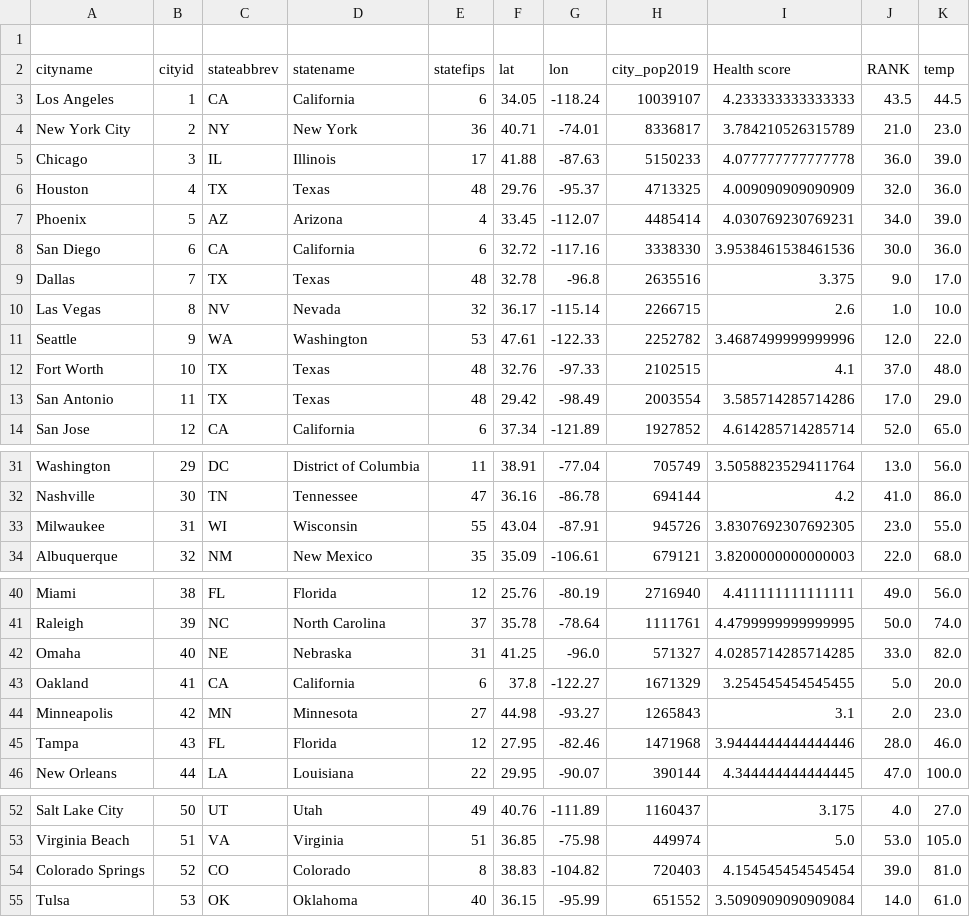
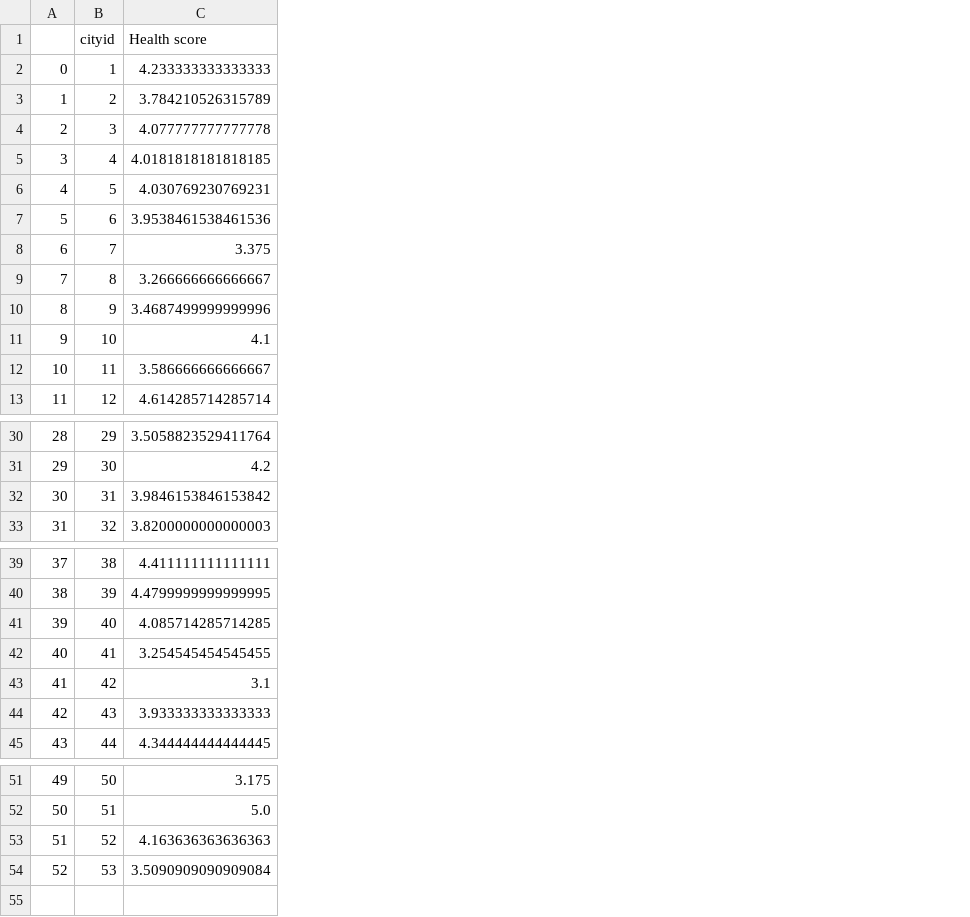
Before and after one commit to Loki-codes/Greener-Pastures, a CSV file: output_files/HealthData.csv, drawn as a sheet; only a part is shown, gaps mark what is left out; removed rows and columns are numbered as before the commit, all else as after; the diff names each change by its address in the sheet, - before the commit and + after, or states it on an @@ line.

Commit message:
park and health code and output files

```diff
--- a/output_files/HealthData.csv
+++ b/output_files/HealthData.csv
-column A (cityname), rows 3-14: Los Angeles | New York City | Chicago | Houston | Phoenix | San Diego | Dallas | Las Vegas | Seattle | Fort Worth | San Antonio | San Jose; rows 31-34: Washington | Nashville | Milwaukee | Albuquerque; rows 40-46: Miami | Raleigh | Omaha | Oakland | Minneapolis | Tampa | New Orleans; rows 52-55: Salt Lake City | Virginia Beach | Colorado Springs | Tulsa
+column A, rows 2-13: 0 | 1 | 2 | 3 | 4 | 5 | 6 | 7 | 8 | 9 | 10 | 11; rows 30-33: 28 | 29 | 30 | 31; rows 39-45: 37 | 38 | 39 | 40 | 41 | 42 | 43; rows 51-54: 49 | 50 | 51 | 52
-column C (stateabbrev), rows 3-14: CA | NY | IL | TX | AZ | CA | TX | NV | WA | TX | TX | CA; rows 31-34: DC | TN | WI | NM; rows 40-46: FL | NC | NE | CA | MN | FL | LA; rows 52-55: UT | VA | CO | OK
-column D (statename), rows 3-14: California | New York | Illinois | Texas | Arizona | California | Texas | Nevada | Washington | Texas | Texas | California; rows 31-34: District of Columbia | Tennessee | Wisconsin | New Mexico; rows 40-46: Florida | North Carolina | Nebraska | California | Minnesota | Florida | Louisiana; rows 52-55: Utah | Virginia | Colorado | Oklahoma
-column E (statefips), rows 3-14: 6 | 36 | 17 | 48 | 4 | 6 | 48 | 32 | 53 | 48 | 48 | 6; rows 31-34: 11 | 47 | 55 | 35; rows 40-46: 12 | 37 | 31 | 6 | 27 | 12 | 22; rows 52-55: 49 | 51 | 8 | 40
-column F (lat), rows 3-14: 34.05 | 40.71 | 41.88 | 29.76 | 33.45 | 32.72 | 32.78 | 36.17 | 47.61 | 32.76 | 29.42 | 37.34; rows 31-34: 38.91 | 36.16 | 43.04 | 35.09; rows 40-46: 25.76 | 35.78 | 41.25 | 37.8 | 44.98 | 27.95 | 29.95; rows 52-55: 40.76 | 36.85 | 38.83 | 36.15
-column G (lon), rows 3-14: -118.24 | -74.01 | -87.63 | -95.37 | -112.07 | -117.16 | -96.8 | -115.14 | -122.33 | -97.33 | -98.49 | -121.89; rows 31-34: -77.04 | -86.78 | -87.91 | -106.61; rows 40-46: -80.19 | -78.64 | -96.0 | -122.27 | -93.27 | -82.46 | -90.07; rows 52-55: -111.89 | -75.98 | -104.82 | -95.99
-column H (city_pop2019), rows 3-14: 10039107 | 8336817 | 5150233 | 4713325 | 4485414 | 3338330 | 2635516 | 2266715 | 2252782 | 2102515 | 2003554 | 1927852; rows 31-34: 705749 | 694144 | 945726 | 679121; rows 40-46: 2716940 | 1111761 | 571327 | 1671329 | 1265843 | 1471968 | 390144; rows 52-55: 1160437 | 449974 | 720403 | 651552
-column J (RANK), rows 3-14: 43.5 | 21.0 | 36.0 | 32.0 | 34.0 | 30.0 | 9.0 | 1.0 | 12.0 | 37.0 | 17.0 | 52.0; rows 31-34: 13.0 | 41.0 | 23.0 | 22.0; rows 40-46: 49.0 | 50.0 | 33.0 | 5.0 | 2.0 | 28.0 | 47.0; rows 52-55: 4.0 | 53.0 | 39.0 | 14.0
-column K (temp), rows 3-14: 44.5 | 23.0 | 39.0 | 36.0 | 39.0 | 36.0 | 17.0 | 10.0 | 22.0 | 48.0 | 29.0 | 65.0; rows 31-34: 56.0 | 86.0 | 55.0 | 68.0; rows 40-46: 56.0 | 74.0 | 82.0 | 20.0 | 23.0 | 46.0 | 100.0; rows 52-55: 27.0 | 105.0 | 81.0 | 61.0
-row 1: (empty)
-C5 (Health score): 4.009090909090909
+C5 (Health score): 4.0181818181818185
-C9 (Health score): 2.6
+C9 (Health score): 3.266666666666667
-C12 (Health score): 3.585714285714286
+C12 (Health score): 3.586666666666667
-C32 (Health score): 3.8307692307692305
+C32 (Health score): 3.9846153846153842
-C41 (Health score): 4.0285714285714285
+C41 (Health score): 4.085714285714285
-C44 (Health score): 3.9444444444444446
+C44 (Health score): 3.933333333333333
-C53 (Health score): 4.154545454545454
+C53 (Health score): 4.163636363636363
```
Also changed, not shown: output_files/parks_score.csv, 1 other file.
